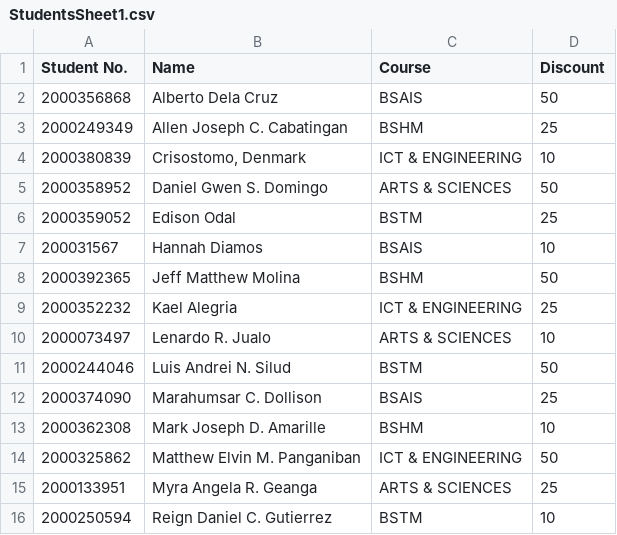
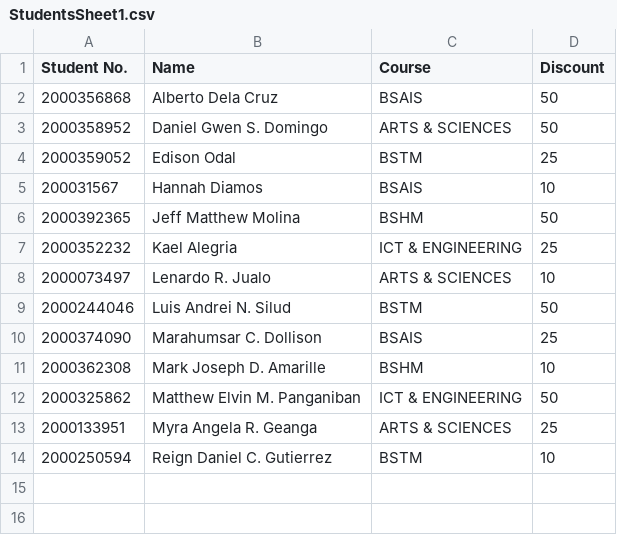
Before and after one commit to coderold/Uniform-Ordering-System, a CSV file: Uniform Ordering/StudentsSheet1.csv, drawn as a sheet.

```diff
--- a/Uniform Ordering/StudentsSheet1.csv
+++ b/Uniform Ordering/StudentsSheet1.csv
@@ -2,4 +2,2 @@ Student No.,Name,Course,Discount
 2000356868,Alberto Dela Cruz,BSAIS,50
-2000249349,Allen Joseph C. Cabatingan,BSHM,25
-2000380839,"Crisostomo, Denmark",ICT & ENGINEERING,10
 2000358952,Daniel Gwen S. Domingo,ARTS & SCIENCES,50
```
Also changed, not shown: 4 other files.
